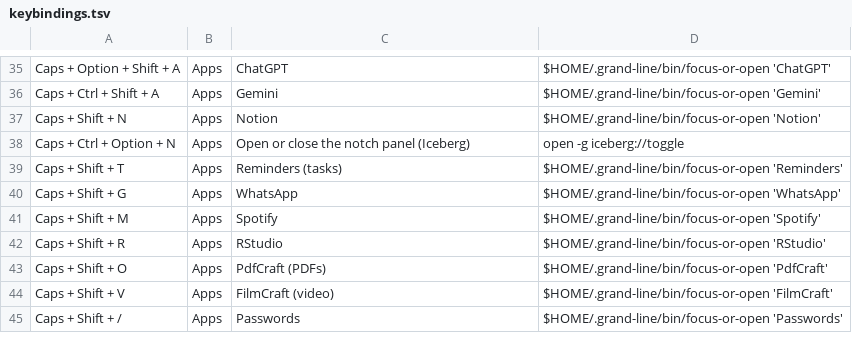
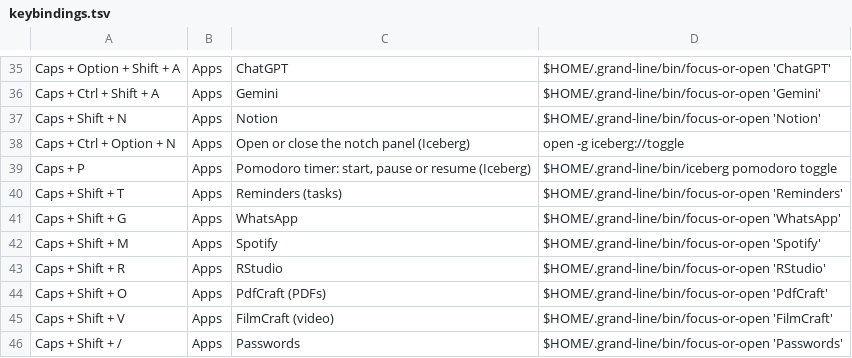
Before and after one commit to fahadbutt-git/grand-line, a TSV file: config/grand-line/keybindings.tsv, drawn as a sheet; only a part is shown, gaps mark what is left out.

Commit message:
Add a Pomodoro timer to Iceberg
A built-in panel item, pomodoro: the time left, the phase and the round
dots, with Start or Pause, Reset and Skip, and the focus length from a
menu or 5 more or fewer. While it runs or is paused the closed notch
shows the phase's symbol and the time, in place of the music's wings.
A phase's end posts a notice (permission asked the first time a timer
starts) and the notch grows for a moment.

The timer keeps the end date: one timer at the phase's end, the display
redrawn once a second only while shown, worked out again on wake, and
kept in pomodoro.json across restarts. Settings and iceberg.toml take
the lengths, the rounds, auto-start and the sound.

iceberg pomodoro start [MINUTES] | pause | resume | toggle | reset |
skip | status, iceberg://pomodoro/ACTION, and Caps + P to toggle it.
A migration adds pomodoro after today in an existing panel list; a new
install shows it.

```diff
--- a/config/grand-line/keybindings.tsv
+++ b/config/grand-line/keybindings.tsv
@@ -38,2 +38,3 @@ Caps + Shift + N	Apps	Notion	$HOME/.grand-line/bin/focus-or-open 'Notion'
 Caps + Ctrl + Option + N	Apps	Open or close the notch panel (Iceberg)	open -g iceberg://toggle
+Caps + P	Apps	Pomodoro timer: start, pause or resume (Iceberg)	$HOME/.grand-line/bin/iceberg pomodoro toggle
 Caps + Shift + T	Apps	Reminders (tasks)	$HOME/.grand-line/bin/focus-or-open 'Reminders'
```
Also changed, not shown: 29 other files.
